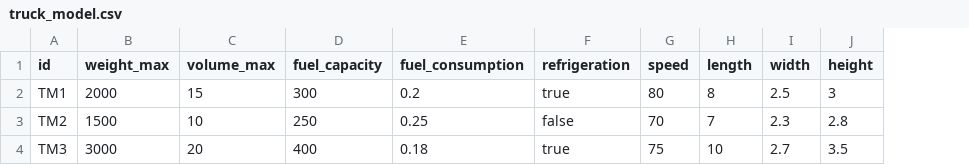
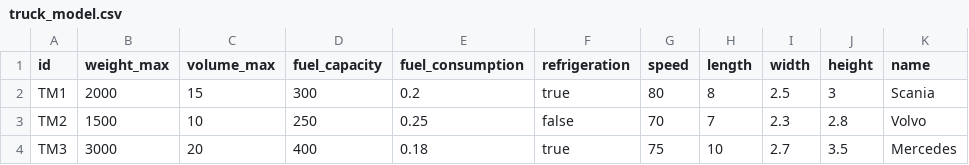
Before and after one commit to Bruno-Grosso/Simple-Logistic-System, a CSV file: back/db/data/nodes/truck_model.csv, drawn as a sheet; the diff names each change by its address in the sheet, - before the commit and + after, or states it on an @@ line.

Commit message:
Add 'name' column to truck_model.csv

```diff
--- a/back/db/data/nodes/truck_model.csv
+++ b/back/db/data/nodes/truck_model.csv
+column K (name), rows 2-4: Scania | Volvo | Mercedes
```
